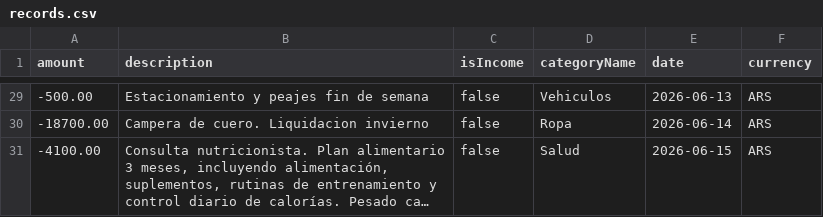
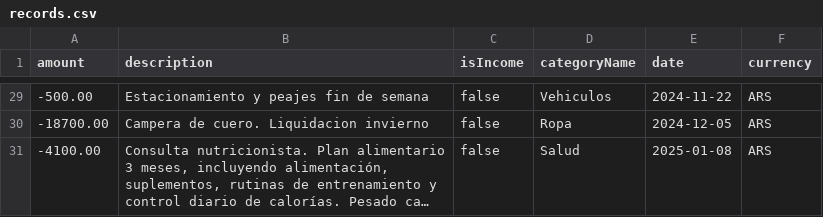
Before and after one commit to ffranco96/financesManagementApp, a CSV file: app/src/main/assets/records.csv, drawn as a sheet; only a part is shown, gaps mark what is left out; long unchanged cells end in …; the diff covers the shown part only; the diff names each change by its address in the sheet, - before the commit and + after, or states it on an @@ line.

```diff
--- a/app/src/main/assets/records.csv
+++ b/app/src/main/assets/records.csv
-E29 (date): 2026-06-13
+E29 (date): 2024-11-22
-E30 (date): 2026-06-14
+E30 (date): 2024-12-05
-E31 (date): 2026-06-15
+E31 (date): 2025-01-08
```
Also changed, not shown: 27 edited cells elsewhere in this file, 19 other files.
